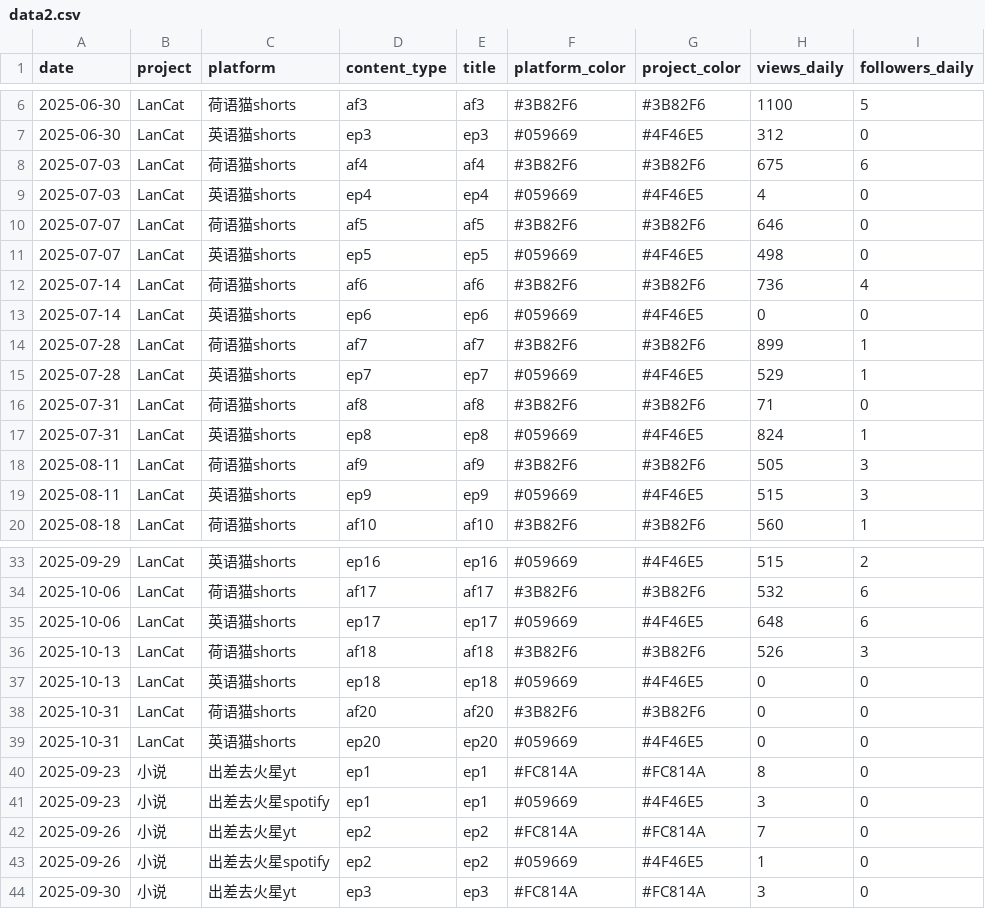
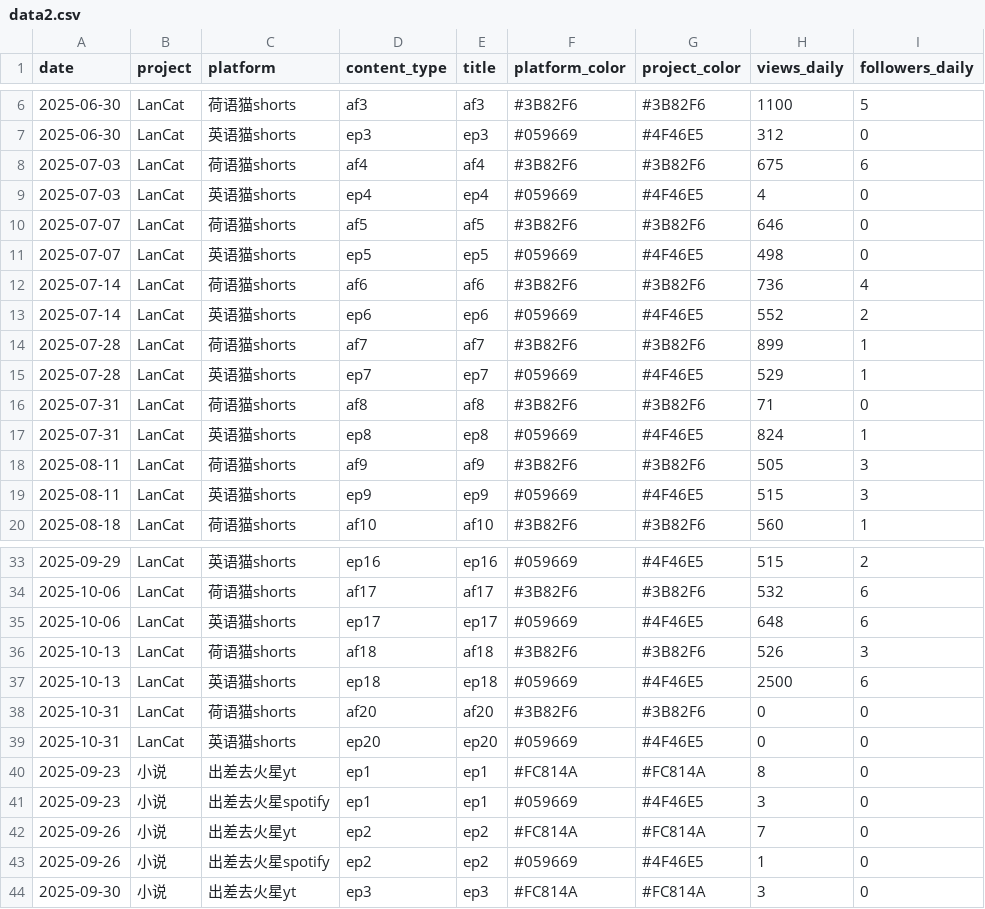
Before and after one commit to cheerzhang/view-tracker, a CSV file: data2.csv, drawn as a sheet; only a part is shown, gaps mark what is left out.

Commit message:
update data

```diff
--- a/data2.csv
+++ b/data2.csv
@@ -12,3 +12,3 @@ date, project, platform, content_type, title, platform_color,project_color, view
 2025-07-14,LanCat,荷语猫shorts,af6,af6,#3B82F6,#3B82F6,736,4
-2025-07-14,LanCat,英语猫shorts,ep6,ep6,#059669,#4F46E5,0,0
+2025-07-14,LanCat,英语猫shorts,ep6,ep6,#059669,#4F46E5,552,2
 2025-07-28,LanCat,荷语猫shorts,af7,af7,#3B82F6,#3B82F6,899,1
@@ -36,3 +36,3 @@ date, project, platform, content_type, title, platform_color,project_color, view
 2025-10-13,LanCat,荷语猫shorts,af18,af18,#3B82F6,#3B82F6,526,3
-2025-10-13,LanCat,英语猫shorts,ep18,ep18,#059669,#4F46E5,0,0
+2025-10-13,LanCat,英语猫shorts,ep18,ep18,#059669,#4F46E5,2500,6
 2025-10-31,LanCat,荷语猫shorts,af20,af20,#3B82F6,#3B82F6,0,0
```
Also changed, not shown: 1 other file.
